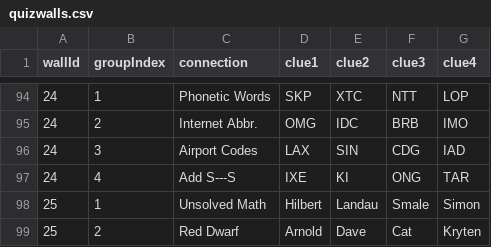
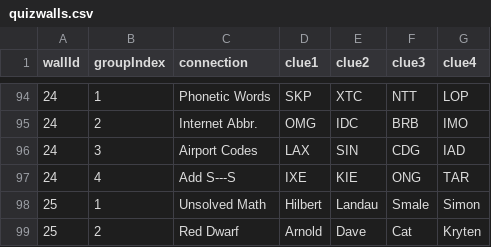
Before and after one commit to JonAmyRisk/myapps, a CSV file: public/data/quizwalls.csv, drawn as a sheet; only a part is shown, gaps mark what is left out.

Commit message:
Fixed data typo

```diff
--- a/public/data/quizwalls.csv
+++ b/public/data/quizwalls.csv
@@ -96,3 +96,3 @@
 24,3,Airport Codes,LAX,SIN,CDG,IAD
-24,4,Add S---S,IXE,KI,ONG,TAR
+24,4,Add S---S,IXE,KIE,ONG,TAR
 25,1,Unsolved Math,Hilbert,Landau,Smale,Simon
```
